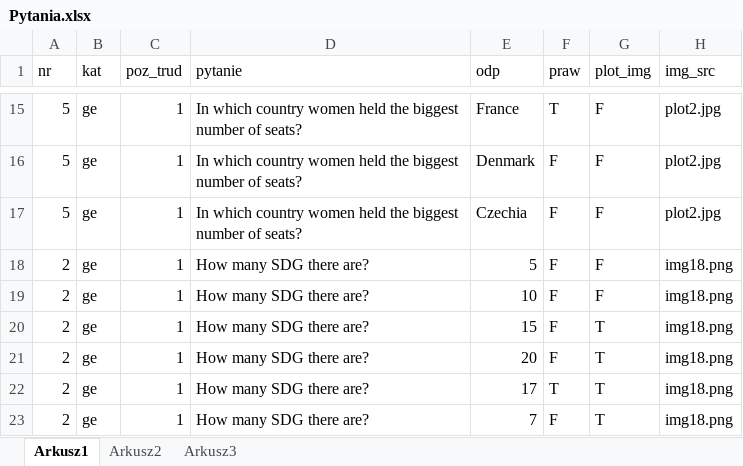
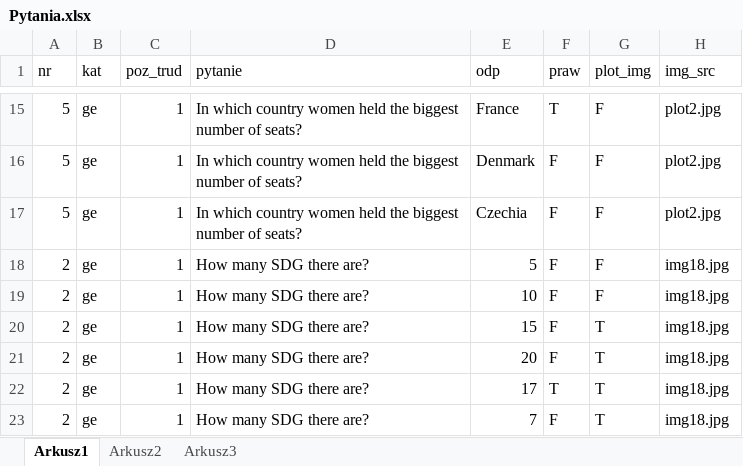
Before and after one commit to KonradJadwizyc/HackatonGUSSKNEstymator, an Excel workbook: Pytania.xlsx, sheet Arkusz1, drawn as a sheet; only a part is shown, gaps mark what is left out; values as stored, in another font and other column widths than the file's, no borders; the diff names each change by its address in the sheet, - before the commit and + after, or states it on an @@ line.

Commit message:
pytania ok

```diff
--- a/Pytania.xlsx (sheet Arkusz1)
+++ b/Pytania.xlsx (sheet Arkusz1)
-H18:H23 (img_src): img18.png
+H18:H23 (img_src): img18.jpg
```
